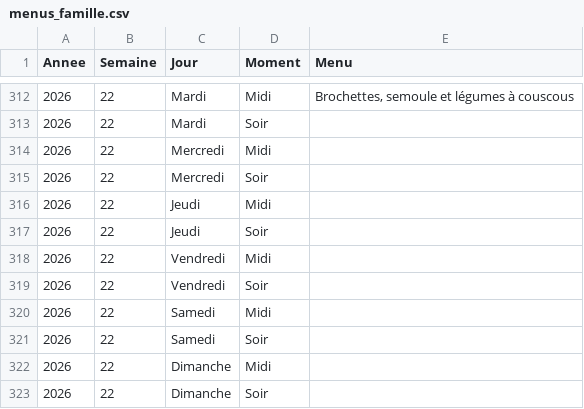
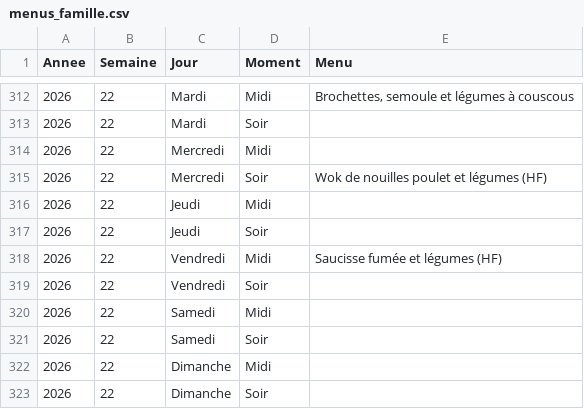
Before and after one commit to stephane0254-png/menus, a CSV file: menus_famille.csv, drawn as a sheet; only a part is shown, gaps mark what is left out.

Commit message:
Mise à jour des menus

```diff
--- a/menus_famille.csv
+++ b/menus_famille.csv
@@ -314,6 +314,6 @@ Annee,Semaine,Jour,Moment,Menu
 2026,22,Mercredi,Midi,
-2026,22,Mercredi,Soir,
+2026,22,Mercredi,Soir,Wok de nouilles poulet et légumes (HF)
 2026,22,Jeudi,Midi,
 2026,22,Jeudi,Soir,
-2026,22,Vendredi,Midi,
+2026,22,Vendredi,Midi,Saucisse fumée et légumes (HF)
 2026,22,Vendredi,Soir,
```
